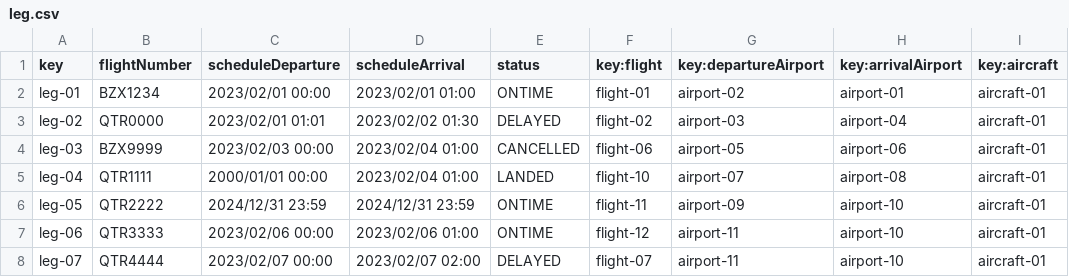
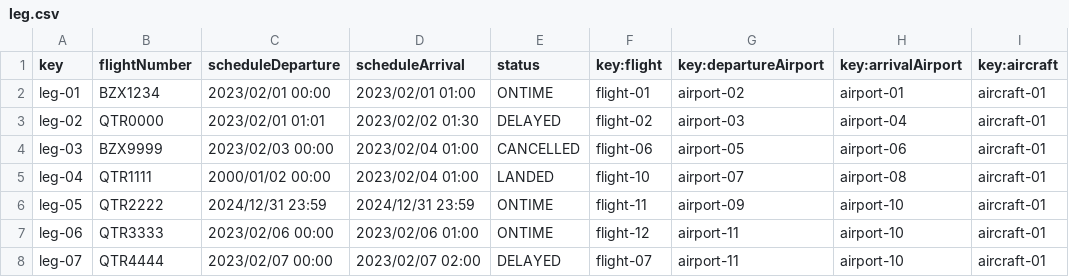
Before and after one commit to DPII-24-25/Acme-ANS-D, a CSV file: src/main/resources/WEB-INF/data/sample/leg.csv, drawn as a sheet; only a part is shown; the diff names each change by its address in the sheet, - before the commit and + after, or states it on an @@ line.

```diff
--- a/src/main/resources/WEB-INF/data/sample/leg.csv
+++ b/src/main/resources/WEB-INF/data/sample/leg.csv
-C5 (scheduleDeparture): 2000/01/01 00:00
+C5 (scheduleDeparture): 2000/01/02 00:00
```
Also changed, not shown: src/main/resources/WEB-INF/data/sample/airline.csv, 9 other files.
